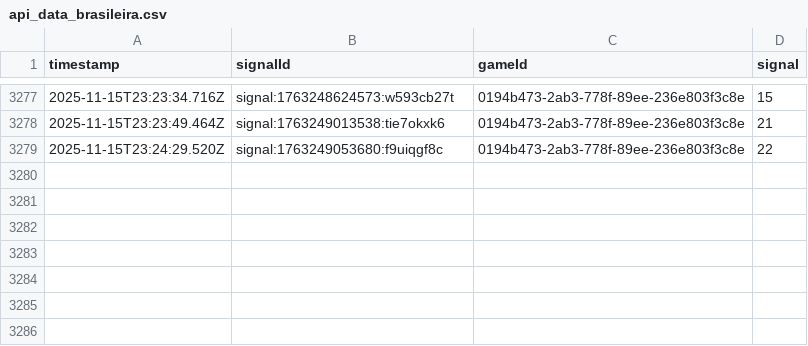
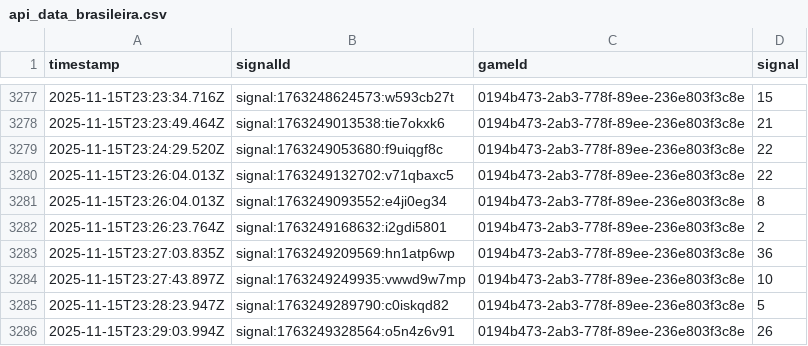
Before and after one commit to programadorFB/roleta3, a CSV file: api_data_brasileira.csv, drawn as a sheet; only a part is shown, gaps mark what is left out.

```diff
--- a/api_data_brasileira.csv
+++ b/api_data_brasileira.csv
@@ -3279 +3279,8 @@ timestamp,signalId,gameId,signal
 2025-11-15T23:24:29.520Z,signal:1763249053680:f9uiqgf8c,0194b473-2ab3-778f-89ee-236e803f3c8e,22
+2025-11-15T23:26:04.013Z,signal:1763249132702:v71qbaxc5,0194b473-2ab3-778f-89ee-236e803f3c8e,22
+2025-11-15T23:26:04.013Z,signal:1763249093552:e4ji0eg34,0194b473-2ab3-778f-89ee-236e803f3c8e,8
+2025-11-15T23:26:23.764Z,signal:1763249168632:i2gdi5801,0194b473-2ab3-778f-89ee-236e803f3c8e,2
+2025-11-15T23:27:03.835Z,signal:1763249209569:hn1atp6wp,0194b473-2ab3-778f-89ee-236e803f3c8e,36
+2025-11-15T23:27:43.897Z,signal:1763249249935:vwwd9w7mp,0194b473-2ab3-778f-89ee-236e803f3c8e,10
+2025-11-15T23:28:23.947Z,signal:1763249289790:c0iskqd82,0194b473-2ab3-778f-89ee-236e803f3c8e,5
+2025-11-15T23:29:03.994Z,signal:1763249328564:o5n4z6v91,0194b473-2ab3-778f-89ee-236e803f3c8e,26
```
Also changed, not shown: api_data_immersive.csv, api_data_speed.csv, 6 other files.
